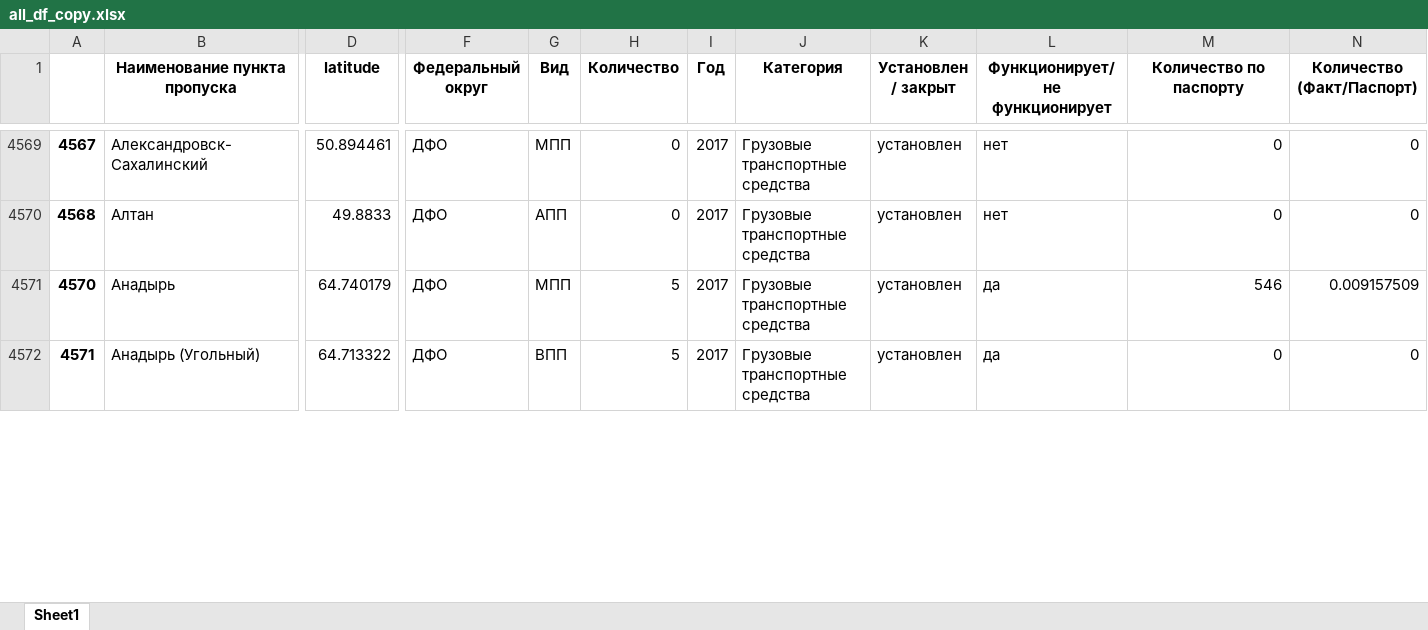
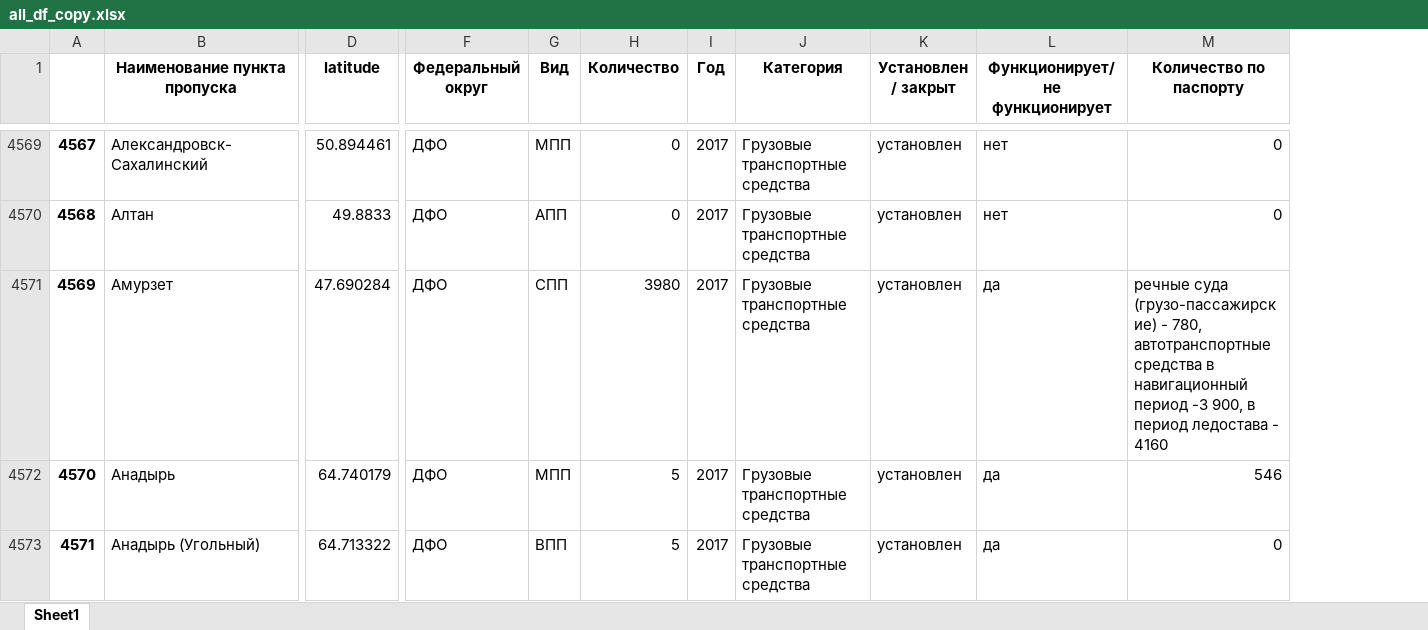
Before and after one commit to uroplatus666/StreamLit, an Excel workbook: all_df_copy.xlsx, sheet Sheet1, drawn as a sheet; only a part is shown, gaps mark what is left out; values as stored, in another font and other column widths than the file's, no borders; removed rows and columns are numbered as before the commit, all else as after; rows hold the shown columns only; the diff covers the shown part only; the diff names each change by its address in the sheet, - before the commit and + after, or states it on an @@ line.

```diff
--- a/all_df_copy.xlsx (sheet Sheet1)
+++ b/all_df_copy.xlsx (sheet Sheet1)
-column N (Количество (Факт/Паспорт)), rows 4569-4572: 0 | 0 | 0.009157509 | 0
+row 4571: 4569 | Амурзет | 47.690284 | ДФО | СПП | 3980 | 2017 | Грузовые транспортные средства | установлен | да | речные суда (грузо-пассажирские) - 780, автотранспортные средства в навигационный период -3 900, в период ледостава - 4160
```
Also changed, not shown: 17 added rows elsewhere in this sheet, 1 other file.
